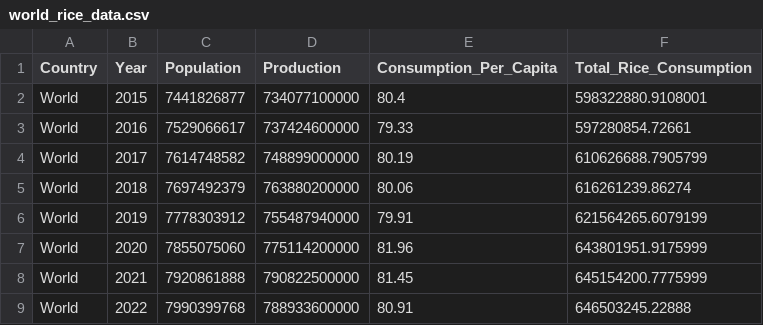
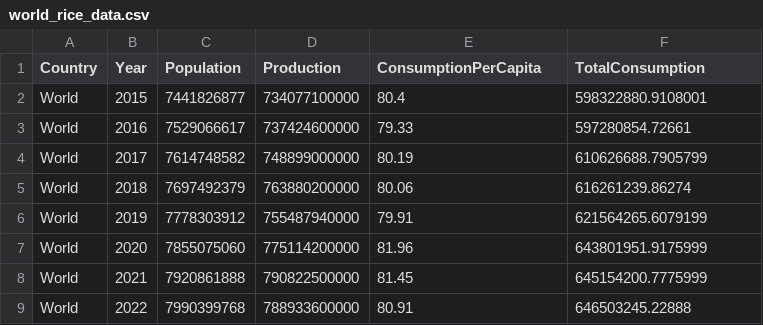
Before and after one commit to amadeatheola/FIT3179, a CSV file: data_visualization2/data/world_rice_data.csv, drawn as a sheet.

Commit message:
Updated the header data

```diff
--- a/data_visualization2/data/world_rice_data.csv
+++ b/data_visualization2/data/world_rice_data.csv
@@ -1,2 +1,2 @@
-Country,Year,Population,Production,Consumption_Per_Capita,Total_Rice_Consumption
+Country,Year,Population,Production,ConsumptionPerCapita,TotalConsumption
 World,2015,7441826877,734077100000,80.4,598322880.9108001
```
